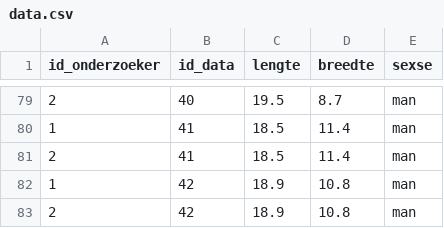
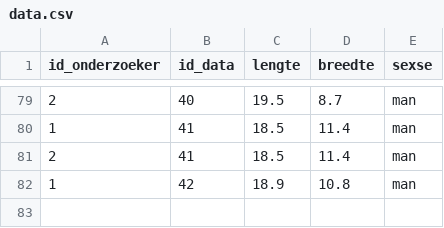
Before and after one commit to danielpastoor/wetenschappelijke-cyclus-hand-biometics, a CSV file: raw_data/data.csv, drawn as a sheet; only a part is shown, gaps mark what is left out.

```diff
--- a/raw_data/data.csv
+++ b/raw_data/data.csv
@@ -82,2 +82 @@ id_onderzoeker;id_data;lengte;breedte;sexse
 1;42;18.9;10.8;man
-2;42;18.9;10.8;man
```
Also changed, not shown: 1 other file.
